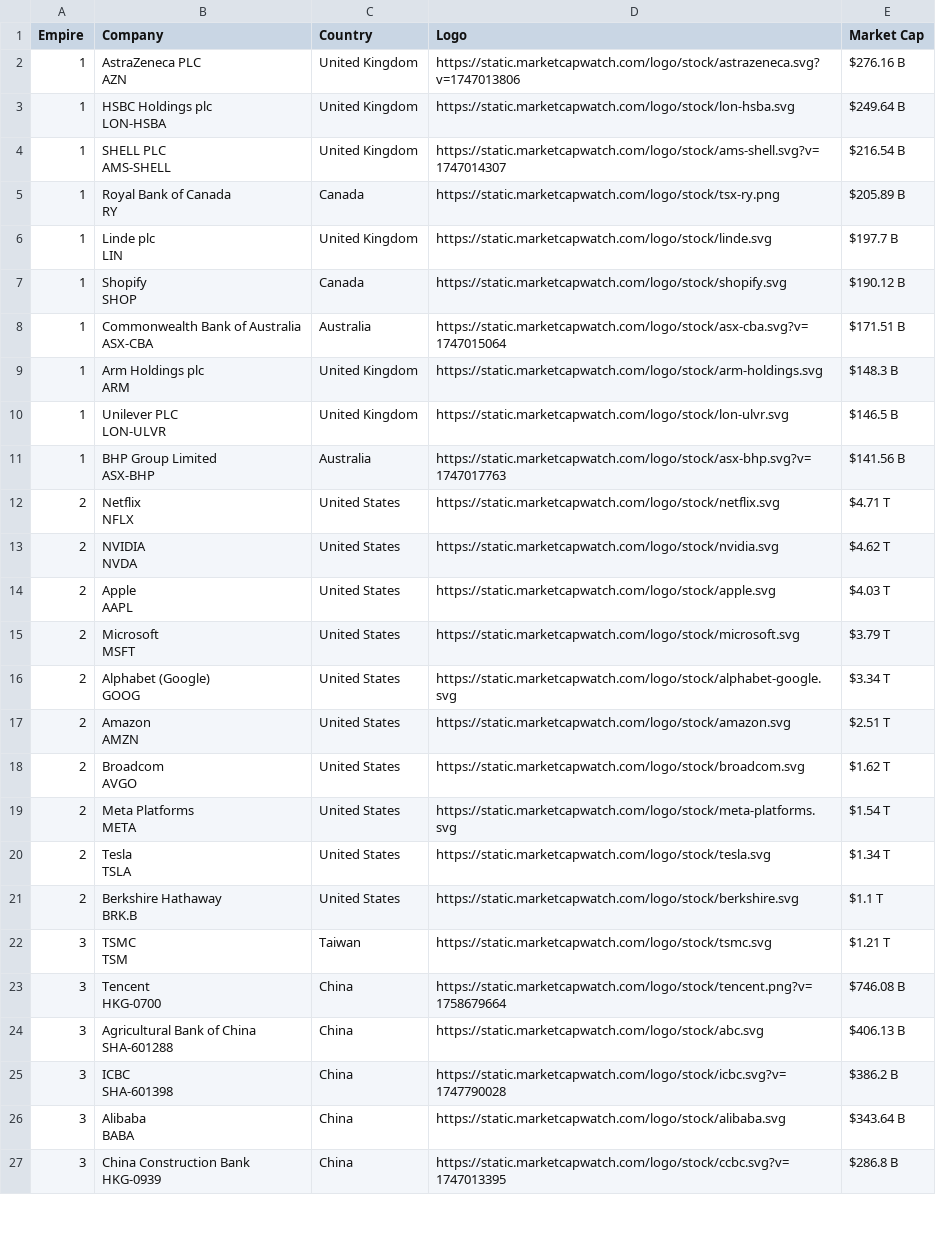
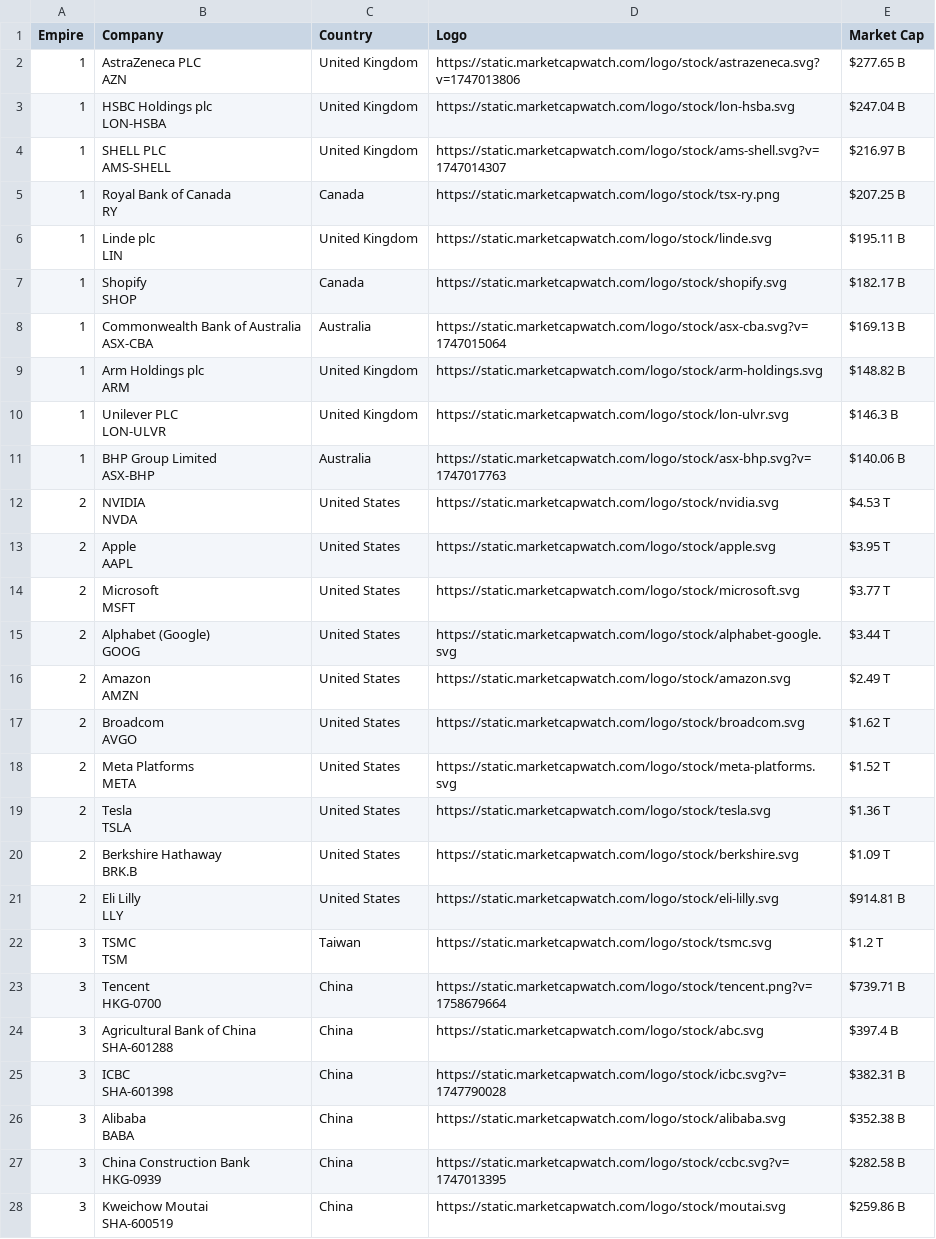
Before and after one commit to ayeeff/marketcap, a CSV file: data/empire_top_companies.csv, drawn as a sheet; only a part is shown; the diff covers the shown part only.

```diff
--- a/data/empire_top_companies.csv
+++ b/data/empire_top_companies.csv
@@ -1,53 +1,55 @@
 Empire,Company,Country,Logo,Market Cap
-1,"AstraZeneca PLC
-AZN",United Kingdom,https://static.marketcapwatch.com/logo/stock/astrazeneca.svg?v=1747013806,$276.16 B
-1,"HSBC Holdings plc
-LON-HSBA",United Kingdom,https://static.marketcapwatch.com/logo/stock/lon-hsba.svg,$249.64 B
-1,"SHELL PLC
-AMS-SHELL",United Kingdom,https://static.marketcapwatch.com/logo/stock/ams-shell.svg?v=1747014307,$216.54 B
-1,"Royal Bank of Canada
-RY",Canada,https://static.marketcapwatch.com/logo/stock/tsx-ry.png,$205.89 B
-1,"Linde plc
-LIN",United Kingdom,https://static.marketcapwatch.com/logo/stock/linde.svg,$197.7 B
-1,"Shopify
-SHOP",Canada,https://static.marketcapwatch.com/logo/stock/shopify.svg,$190.12 B
-1,"Commonwealth Bank of Australia
-ASX-CBA",Australia,https://static.marketcapwatch.com/logo/stock/asx-cba.svg?v=1747015064,$171.51 B
-1,"Arm Holdings plc
-ARM",United Kingdom,https://static.marketcapwatch.com/logo/stock/arm-holdings.svg,$148.3 B
-1,"Unilever PLC
-LON-ULVR",United Kingdom,https://static.marketcapwatch.com/logo/stock/lon-ulvr.svg,$146.5 B
-1,"BHP Group Limited
-ASX-BHP",Australia,https://static.marketcapwatch.com/logo/stock/asx-bhp.svg?v=1747017763,$141.56 B
-2,"Netflix
-NFLX",United States,https://static.marketcapwatch.com/logo/stock/netflix.svg,$4.71 T
-2,"NVIDIA
-NVDA",United States,https://static.marketcapwatch.com/logo/stock/nvidia.svg,$4.62 T
-2,"Apple
-AAPL",United States,https://static.marketcapwatch.com/logo/stock/apple.svg,$4.03 T
-2,"Microsoft
-MSFT",United States,https://static.marketcapwatch.com/logo/stock/microsoft.svg,$3.79 T
-2,"Alphabet (Google)
-GOOG",United States,https://static.marketcapwatch.com/logo/stock/alphabet-google.svg,$3.34 T
-2,"Amazon
-AMZN",United States,https://static.marketcapwatch.com/logo/stock/amazon.svg,$2.51 T
+1,"AstraZeneca PLC
+AZN",United Kingdom,https://static.marketcapwatch.com/logo/stock/astrazeneca.svg?v=1747013806,$277.65 B
+1,"HSBC Holdings plc
+LON-HSBA",United Kingdom,https://static.marketcapwatch.com/logo/stock/lon-hsba.svg,$247.04 B
+1,"SHELL PLC
+AMS-SHELL",United Kingdom,https://static.marketcapwatch.com/logo/stock/ams-shell.svg?v=1747014307,$216.97 B
+1,"Royal Bank of Canada
+RY",Canada,https://static.marketcapwatch.com/logo/stock/tsx-ry.png,$207.25 B
+1,"Linde plc
+LIN",United Kingdom,https://static.marketcapwatch.com/logo/stock/linde.svg,$195.11 B
+1,"Shopify
+SHOP",Canada,https://static.marketcapwatch.com/logo/stock/shopify.svg,$182.17 B
+1,"Commonwealth Bank of Australia
+ASX-CBA",Australia,https://static.marketcapwatch.com/logo/stock/asx-cba.svg?v=1747015064,$169.13 B
+1,"Arm Holdings plc
+ARM",United Kingdom,https://static.marketcapwatch.com/logo/stock/arm-holdings.svg,$148.82 B
+1,"Unilever PLC
+LON-ULVR",United Kingdom,https://static.marketcapwatch.com/logo/stock/lon-ulvr.svg,$146.3 B
+1,"BHP Group Limited
+ASX-BHP",Australia,https://static.marketcapwatch.com/logo/stock/asx-bhp.svg?v=1747017763,$140.06 B
+2,"NVIDIA
+NVDA",United States,https://static.marketcapwatch.com/logo/stock/nvidia.svg,$4.53 T
+2,"Apple
+AAPL",United States,https://static.marketcapwatch.com/logo/stock/apple.svg,$3.95 T
+2,"Microsoft
+MSFT",United States,https://static.marketcapwatch.com/logo/stock/microsoft.svg,$3.77 T
+2,"Alphabet (Google)
+GOOG",United States,https://static.marketcapwatch.com/logo/stock/alphabet-google.svg,$3.44 T
+2,"Amazon
+AMZN",United States,https://static.marketcapwatch.com/logo/stock/amazon.svg,$2.49 T
 2,"Broadcom
 AVGO",United States,https://static.marketcapwatch.com/logo/stock/broadcom.svg,$1.62 T
-2,"Meta Platforms
-META",United States,https://static.marketcapwatch.com/logo/stock/meta-platforms.svg,$1.54 T
-2,"Tesla
-TSLA",United States,https://static.marketcapwatch.com/logo/stock/tesla.svg,$1.34 T
-2,"Berkshire Hathaway
-BRK.B",United States,https://static.marketcapwatch.com/logo/stock/berkshire.svg,$1.1 T
-3,"TSMC
-TSM",Taiwan,https://static.marketcapwatch.com/logo/stock/tsmc.svg,$1.21 T
-3,"Tencent
-HKG-0700",China,https://static.marketcapwatch.com/logo/stock/tencent.png?v=1758679664,$746.08 B
-3,"Agricultural Bank of China
-SHA-601288",China,https://static.marketcapwatch.com/logo/stock/abc.svg,$406.13 B
-3,"ICBC
-SHA-601398",China,https://static.marketcapwatch.com/logo/stock/icbc.svg?v=1747790028,$386.2 B
-3,"Alibaba
-BABA",China,https://static.marketcapwatch.com/logo/stock/alibaba.svg,$343.64 B
-3,"China Construction Bank
-HKG-0939",China,https://static.marketcapwatch.com/logo/stock/ccbc.svg?v=1747013395,$286.8 B
+2,"Meta Platforms
+META",United States,https://static.marketcapwatch.com/logo/stock/meta-platforms.svg,$1.52 T
+2,"Tesla
+TSLA",United States,https://static.marketcapwatch.com/logo/stock/tesla.svg,$1.36 T
+2,"Berkshire Hathaway
+BRK.B",United States,https://static.marketcapwatch.com/logo/stock/berkshire.svg,$1.09 T
+2,"Eli Lilly
+LLY",United States,https://static.marketcapwatch.com/logo/stock/eli-lilly.svg,$914.81 B
+3,"TSMC
+TSM",Taiwan,https://static.marketcapwatch.com/logo/stock/tsmc.svg,$1.2 T
+3,"Tencent
+HKG-0700",China,https://static.marketcapwatch.com/logo/stock/tencent.png?v=1758679664,$739.71 B
+3,"Agricultural Bank of China
+SHA-601288",China,https://static.marketcapwatch.com/logo/stock/abc.svg,$397.4 B
+3,"ICBC
+SHA-601398",China,https://static.marketcapwatch.com/logo/stock/icbc.svg?v=1747790028,$382.31 B
+3,"Alibaba
+BABA",China,https://static.marketcapwatch.com/logo/stock/alibaba.svg,$352.38 B
+3,"China Construction Bank
+HKG-0939",China,https://static.marketcapwatch.com/logo/stock/ccbc.svg?v=1747013395,$282.58 B
+3,"Kweichow Moutai
+SHA-600519",China,https://static.marketcapwatch.com/logo/stock/moutai.svg,$259.86 B
```
Also changed, not shown: 1 removed row and 3 edited cells elsewhere in this file.
